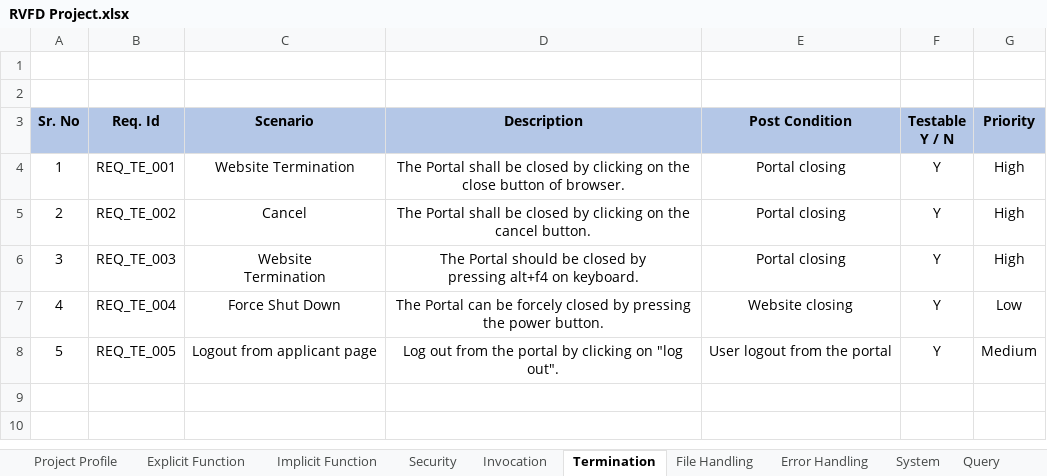
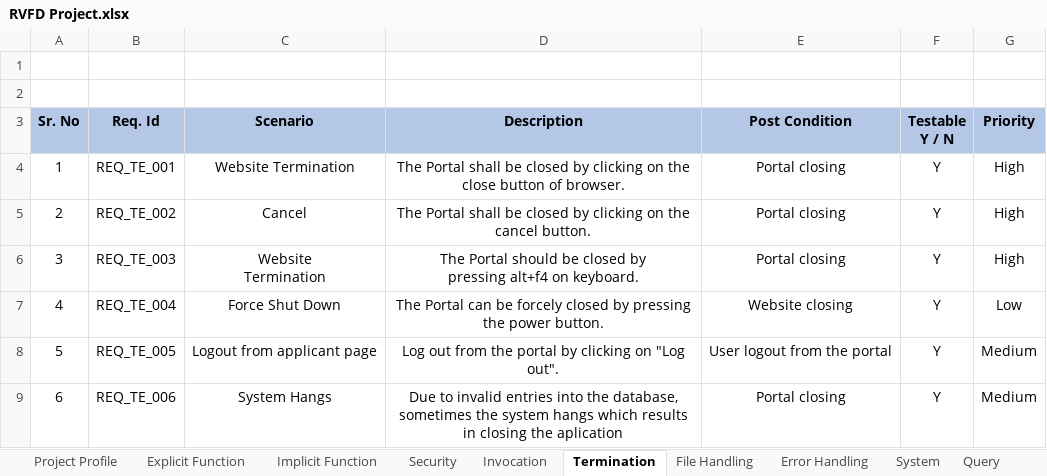
Before and after one commit to KvsGanesh/mini-project, an Excel workbook: RVFD Project.xlsx, sheet Termination, drawn as a sheet; values as stored, in another font and other column widths than the file's, no borders; the diff names each change by its address in the sheet, - before the commit and + after, or states it on an @@ line.

```diff
--- a/RVFD Project.xlsx (sheet Termination)
+++ b/RVFD Project.xlsx (sheet Termination)
-D8 (Description): …clicking on "log out".
+D8 (Description): …clicking on "Log out".
+row 9: 6 | REQ_TE_006 | System Hangs | Due to invalid entries into the database, sometimes the system hangs which results in closing the aplication | Portal closing | Y | Medium
```
Also changed, not shown: sheet Error Handling, sheet Security, sheet Explicit Function, sheet System, sheet Implicit Function, sheet Query, 2 more sheets.
